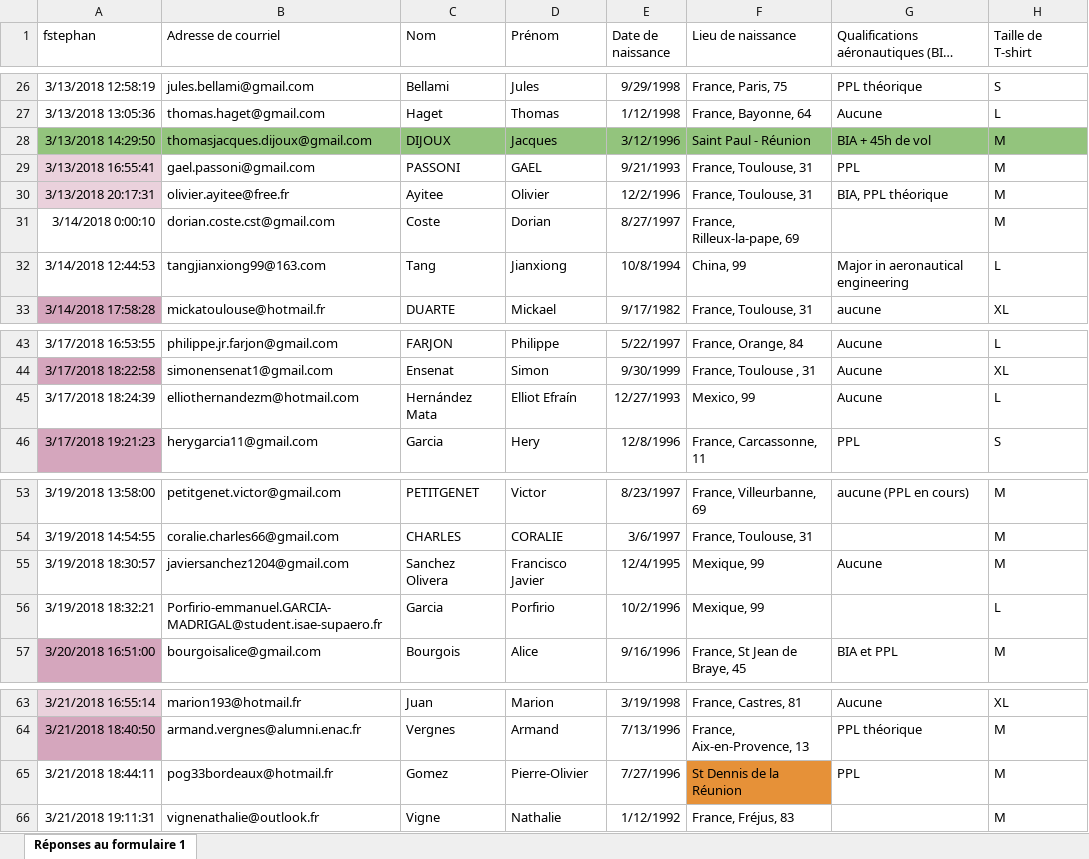
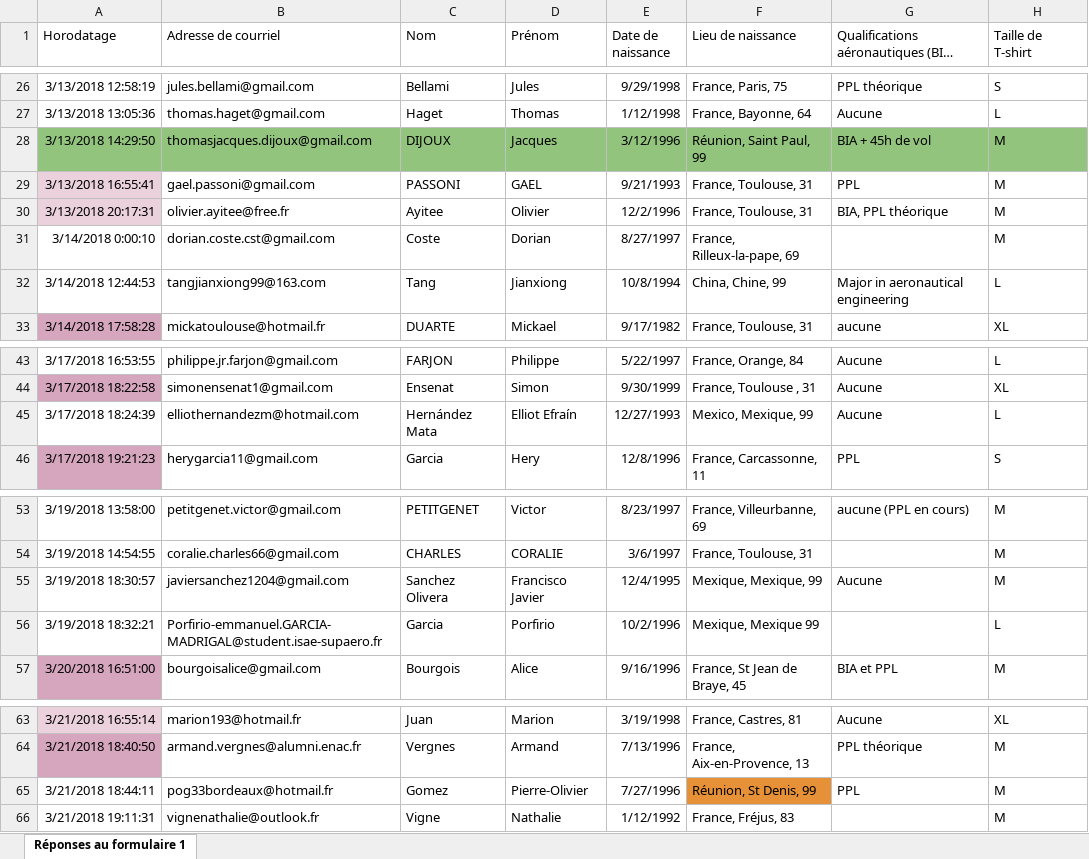
Before and after one commit to AdelTaiebTamacha/AE_Benevole, an Excel workbook: sql/Benevoles.xlsx, sheet Réponses au formulaire 1, drawn as a sheet; only a part is shown, gaps mark what is left out; long unchanged cells end in …; values as stored, in another font and other column widths than the file's, no borders; charts and pictures not drawn; the diff names each change by its address in the sheet, - before the commit and + after, or states it on an @@ line.

```diff
--- a/sql/Benevoles.xlsx (sheet Réponses au formulaire 1)
+++ b/sql/Benevoles.xlsx (sheet Réponses au formulaire 1)
-A1: fstephan
+A1: Horodatage
-F28 (Lieu de naissance): Saint Paul - Réunion
+F28 (Lieu de naissance): Réunion, Saint Paul, 99
-F32 (Lieu de naissance): China, 99
+F32 (Lieu de naissance): China, Chine, 99
-F45 (Lieu de naissance): Mexico, 99
+F45 (Lieu de naissance): Mexico, Mexique, 99
-F55 (Lieu de naissance): Mexique, 99
+F55 (Lieu de naissance): Mexique, Mexique, 99
-F56 (Lieu de naissance): Mexique, 99
+F56 (Lieu de naissance): Mexique, Mexique 99
-F65 (Lieu de naissance): St Dennis de la Réunion
+F65 (Lieu de naissance): Réunion, St Denis, 99
```
Also changed, not shown: 2 other files.
